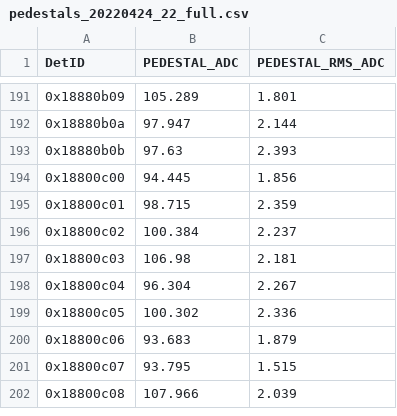
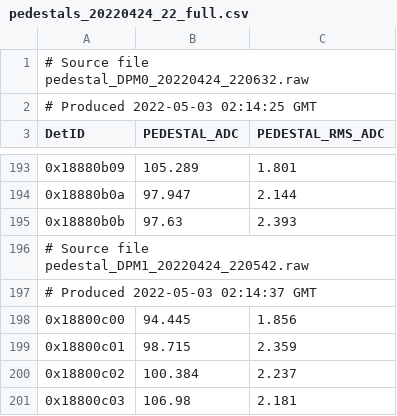
Before and after one commit to LDMX-Software/conditions-data, a CSV file: Hcal/testbeam04-2022/pedestals/pedestal_full/pedestals_20220424_22_full.csv, drawn as a sheet; only a part is shown, gaps mark what is left out; the shorter side is filled out with more unchanged rows; the diff names each change by its address in the sheet, - before the commit and + after, or states it on an @@ line.

```diff
--- a/Hcal/testbeam04-2022/pedestals/pedestal_full/pedestals_20220424_22_full.csv
+++ b/Hcal/testbeam04-2022/pedestals/pedestal_full/pedestals_20220424_22_full.csv
+row 1: # Source file pedestal_DPM0_20220424_220632.raw
+row 2: # Produced 2022-05-03 02:14:25 GMT
+row 196: # Source file pedestal_DPM1_20220424_220542.raw
+row 197: # Produced 2022-05-03 02:14:37 GMT
```
Also changed, not shown: Hcal/testbeam04-2022/pedestals/pedestal_full/pedestals_20220426_full.csv, 8 other files.
